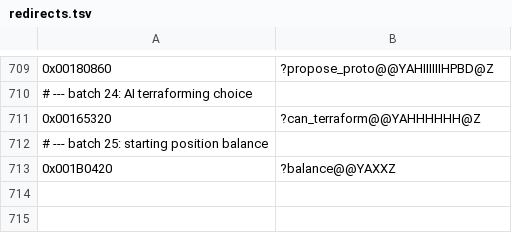
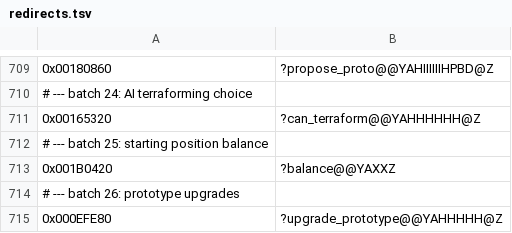
Before and after one commit to Kiousu/OpenSMACX, a TSV file: tools/redirects.tsv, drawn as a sheet; only a part is shown, gaps mark what is left out; the diff names each change by its address in the sheet, - before the commit and + after, or states it on an @@ line.

```diff
--- a/tools/redirects.tsv
+++ b/tools/redirects.tsv
+row 714: # --- batch 26: prototype upgrades
+row 715: 0x000EFE80 | ?upgrade_prototype@@YAHHHHH@Z
```
Also changed, not shown: 8 other files.
